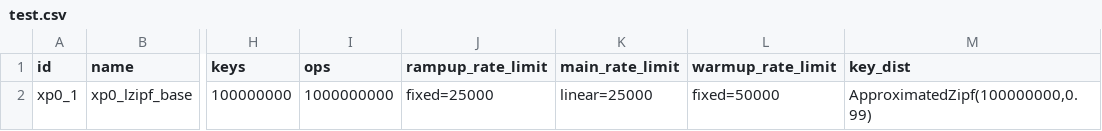
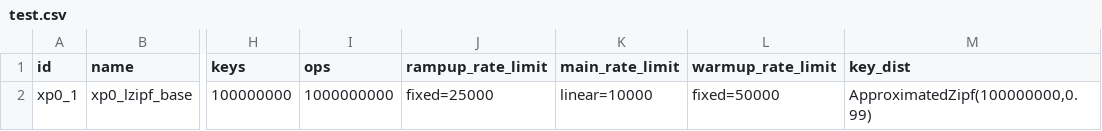
Before and after one commit to anthonydugois/apache-cassandra-experiments, a CSV file: experiment/input/test.csv, drawn as a sheet; only a part is shown, gaps mark what is left out; the diff names each change by its address in the sheet, - before the commit and + after, or states it on an @@ line.

```diff
--- a/experiment/input/test.csv
+++ b/experiment/input/test.csv
-K2 (main_rate_limit): linear=25000
+K2 (main_rate_limit): linear=10000
```
Also changed, not shown: 6 other files.
